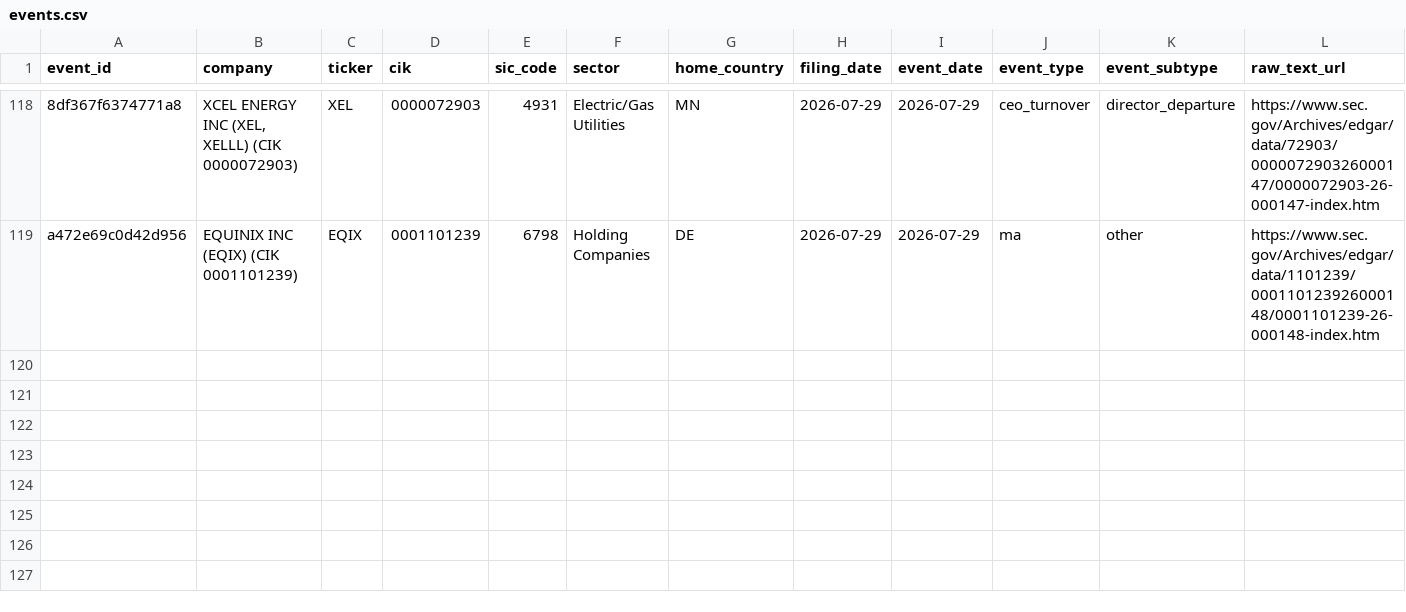
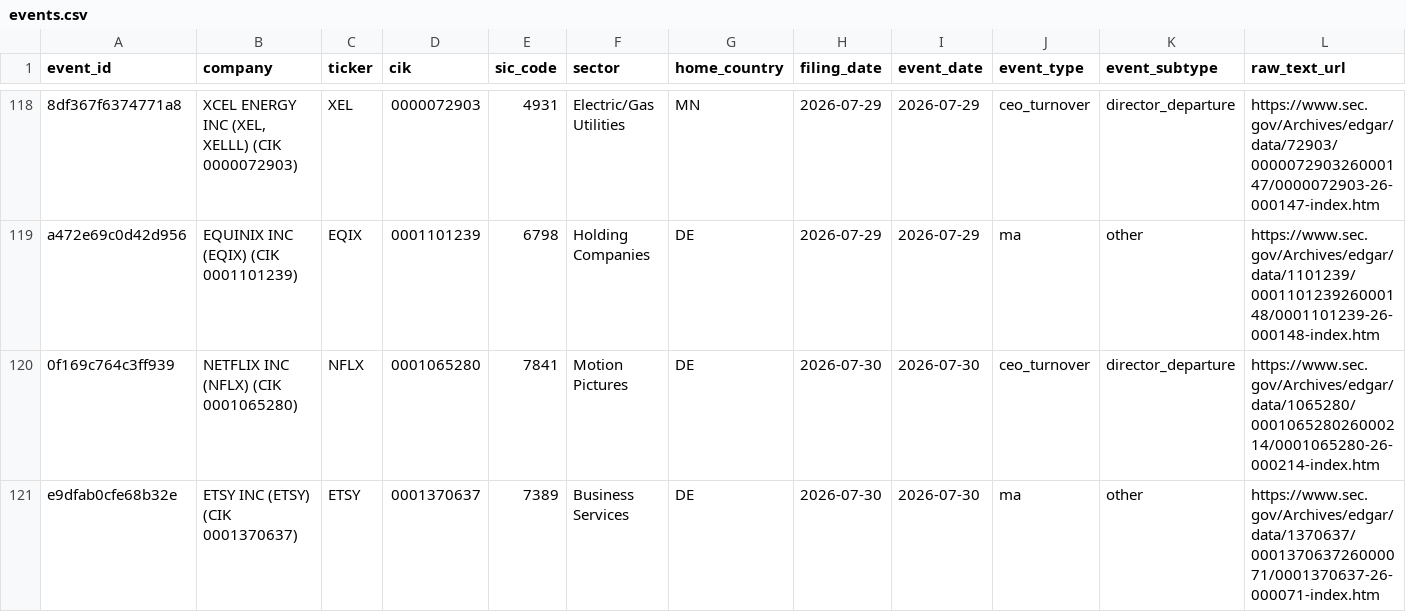
Before and after one commit to Arthurliangli/strategic-event-tracker, a CSV file: data/events/events.csv, drawn as a sheet; only a part is shown, gaps mark what is left out; rows hold the shown columns only; the diff names each change by its address in the sheet, - before the commit and + after, or states it on an @@ line.

Commit message:
predict: 2026-07-31 02:58 UTC — auto-update events & predictions

```diff
--- a/data/events/events.csv
+++ b/data/events/events.csv
+row 120: 0f169c764c3ff939 | NETFLIX INC (NFLX) (CIK 0001065280) | NFLX | 0001065280 | 7841 | Motion Pictures | DE | 2026-07-30 | 2026-07-30 | ceo_turnover | director_departure | https://www.sec.gov/Archives/edgar/data/1065280/000106528026000214/0001065280-26-000214-index.htm
+row 121: e9dfab0cfe68b32e | ETSY INC (ETSY) (CIK 0001370637) | ETSY | 0001370637 | 7389 | Business Services | DE | 2026-07-30 | 2026-07-30 | ma | other | https://www.sec.gov/Archives/edgar/data/1370637/000137063726000071/0001370637-26-000071-index.htm
```
Also changed, not shown: data/predictions/predictions.csv.
